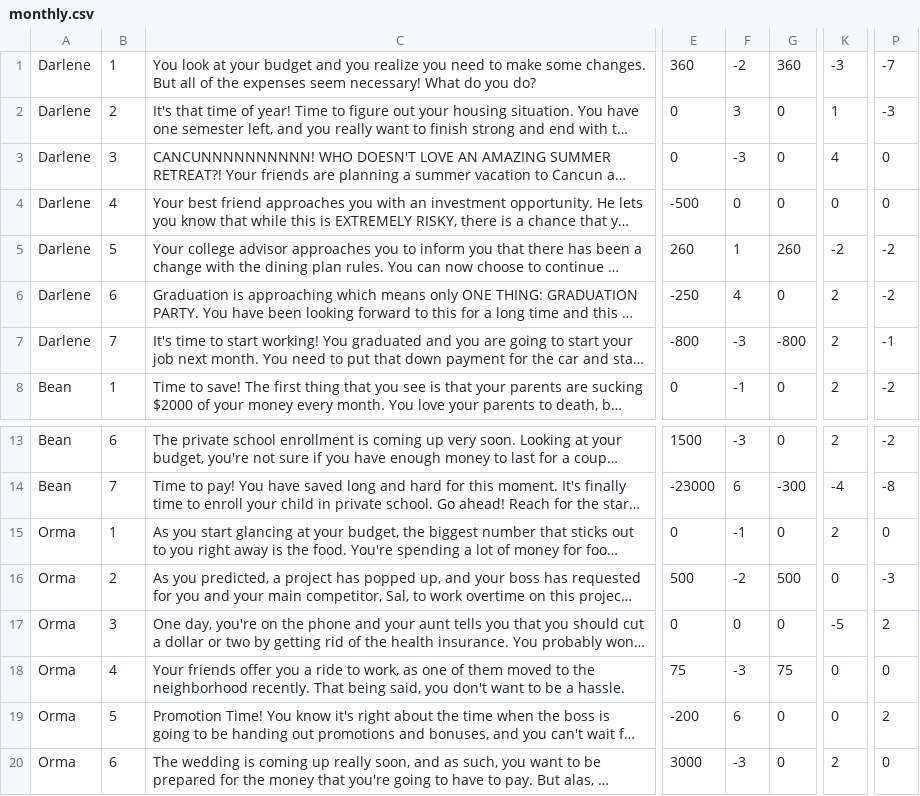
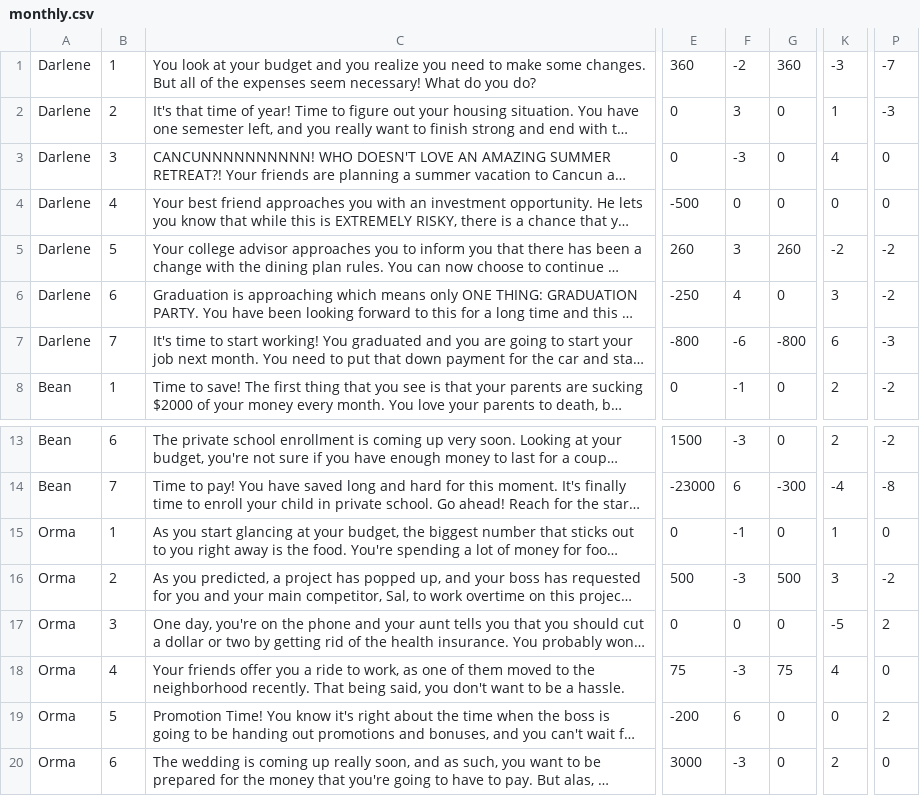
Before and after one commit to spencerng/finlit, a CSV file: assets/monthly.csv, drawn as a sheet; only a part is shown, gaps mark what is left out; long unchanged cells end in …; the diff names each change by its address in the sheet, - before the commit and + after, or states it on an @@ line.

```diff
--- a/assets/monthly.csv
+++ b/assets/monthly.csv
-F5: 1
+F5: 3
-K6: 2
+K6: 3
-F7: -3
+F7: -6
-K7: 2
+K7: 6
-P7: -1
+P7: -3
-K15: 2
+K15: 1
-F16: -2
+F16: -3
-K16: 0
+K16: 3
-P16: -3
+P16: -2
-K18: 0
+K18: 4
```
Also changed, not shown: assets/happy.csv, 8 other files.
